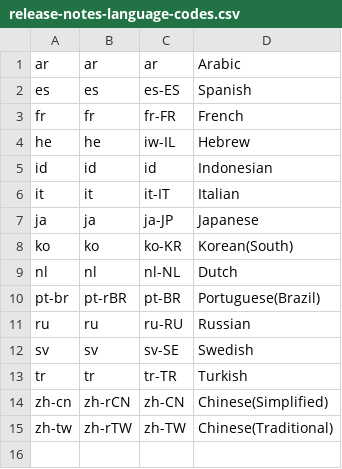
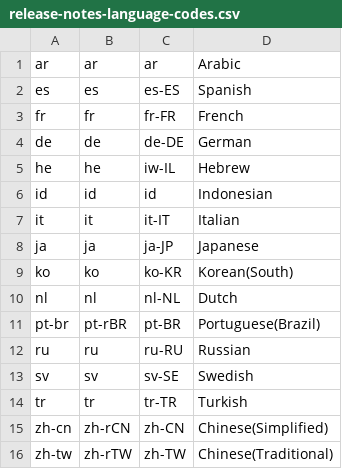
Before and after one commit to woocommerce/woocommerce-android, a CSV file: tools/release-notes-language-codes.csv, drawn as a sheet; the diff names each change by its address in the sheet, - before the commit and + after, or states it on an @@ line.

Commit message:
Add German to release notes translation list

```diff
--- a/tools/release-notes-language-codes.csv
+++ b/tools/release-notes-language-codes.csv
+row 4: de | de | de-DE | German
```
